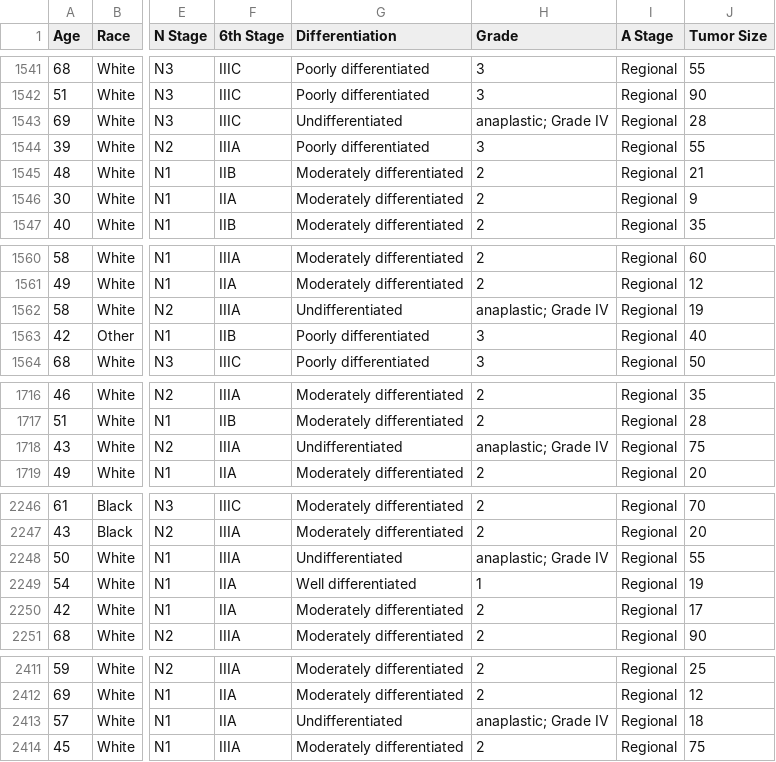
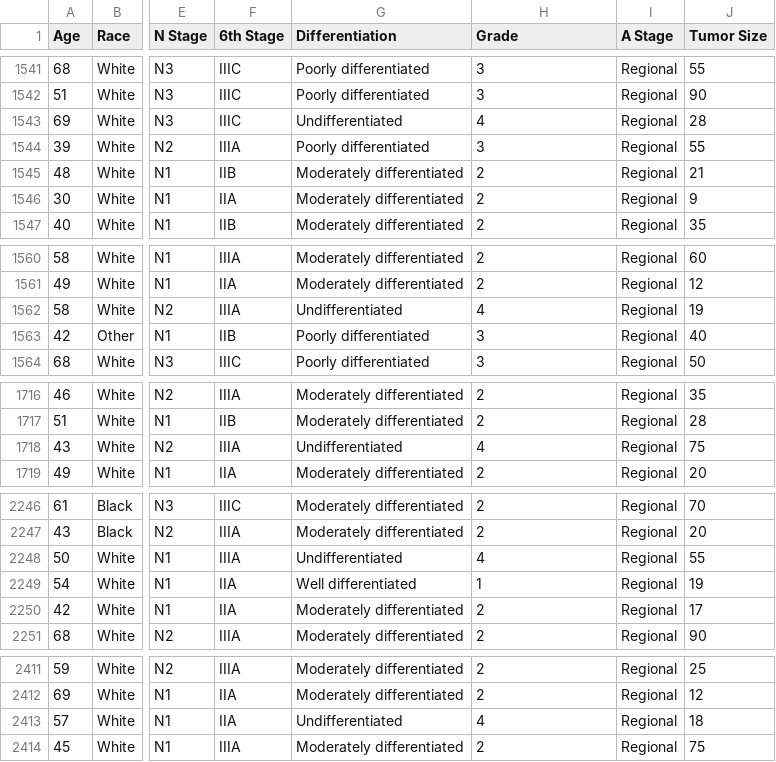
Before and after one commit to mlolas26/breastcancer.csv, a CSV file: Breast_Cancer.csv, drawn as a sheet; only a part is shown, gaps mark what is left out; the diff covers the shown part only; the diff names each change by its address in the sheet, - before the commit and + after, or states it on an @@ line.

```diff
--- a/Breast_Cancer.csv
+++ b/Breast_Cancer.csv
-H1543 (Grade): anaplastic; Grade IV
+H1543 (Grade): 4
-H1562 (Grade): anaplastic; Grade IV
+H1562 (Grade): 4
-H1718 (Grade): anaplastic; Grade IV
+H1718 (Grade): 4
-H2248 (Grade): anaplastic; Grade IV
+H2248 (Grade): 4
-H2413 (Grade): anaplastic; Grade IV
+H2413 (Grade): 4
```
Also changed, not shown: 11 edited cells elsewhere in this file.
